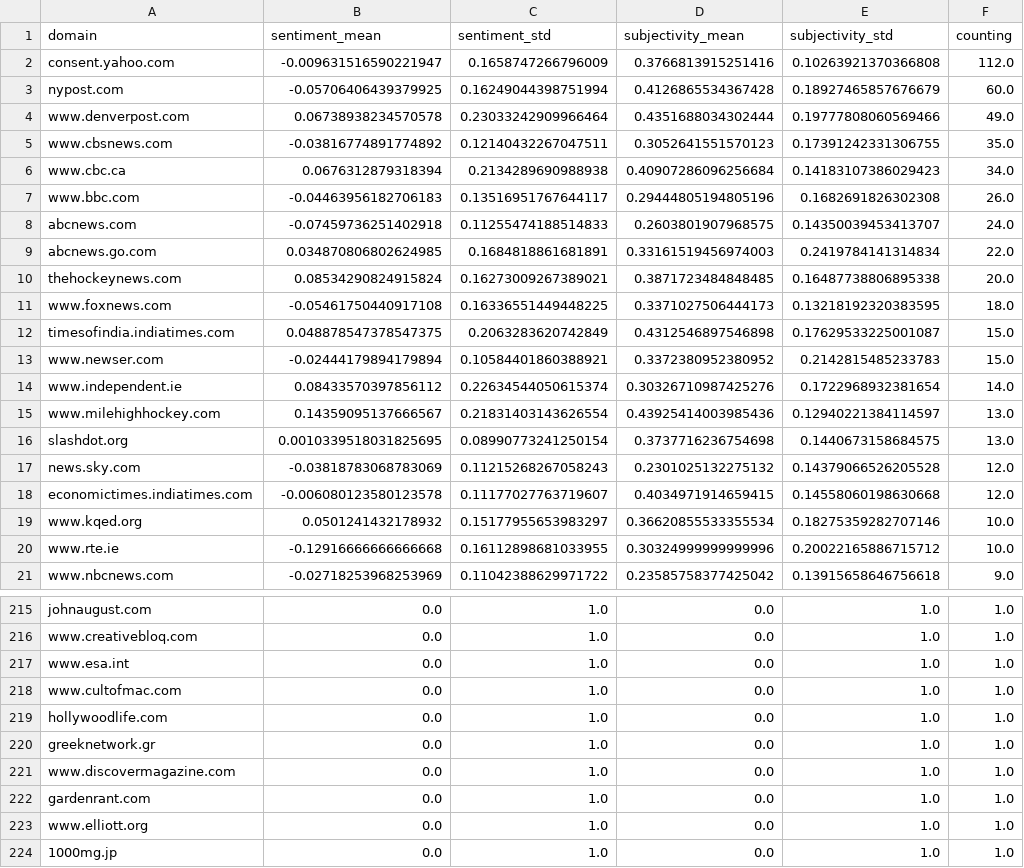
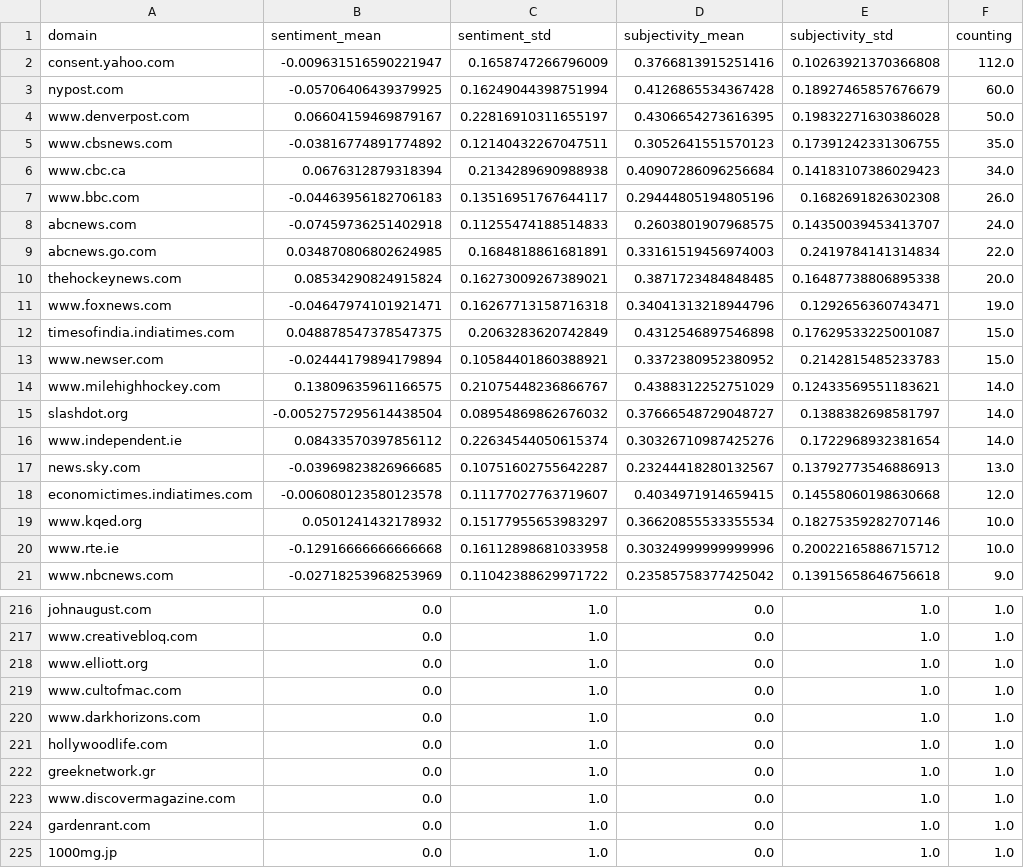
Before and after one commit to MarcoL95-news/avalancheIsComing, a CSV file: csv/sentiments_domains.csv, drawn as a sheet; only a part is shown, gaps mark what is left out; the diff covers the shown part only.

```diff
--- a/csv/sentiments_domains.csv
+++ b/csv/sentiments_domains.csv
@@ -3,3 +3,3 @@ consent.yahoo.com,-0.009631516590221947,0.1658747266796009,0.3766813915251416,0.
 nypost.com,-0.05706406439379925,0.16249044398751994,0.4126865534367428,0.18927465857676679,60.0
-www.denverpost.com,0.06738938234570578,0.23033242909966464,0.4351688034302444,0.19777808060569466,49.0
+www.denverpost.com,0.06604159469879167,0.22816910311655197,0.4306654273616395,0.19832271630386028,50.0
 www.cbsnews.com,-0.03816774891774892,0.12140432267047511,0.3052641551570123,0.17391242331306755,35.0
@@ -10,12 +10,12 @@ abcnews.go.com,0.034870806802624985,0.1684818861681891,0.33161519456974003,0.241
 thehockeynews.com,0.08534290824915824,0.16273009267389021,0.3871723484848485,0.16487738806895338,20.0
-www.foxnews.com,-0.05461750440917108,0.16336551449448225,0.3371027506444173,0.13218192320383595,18.0
+www.foxnews.com,-0.04647974101921471,0.16267713158716318,0.34041313218944796,0.1292656360743471,19.0
 timesofindia.indiatimes.com,0.048878547378547375,0.2063283620742849,0.4312546897546898,0.17629533225001087,15.0
 www.newser.com,-0.02444179894179894,0.10584401860388921,0.3372380952380952,0.2142815485233783,15.0
+www.milehighhockey.com,0.13809635961166575,0.21075448236866767,0.4388312252751029,0.12433569551183621,14.0
+slashdot.org,-0.0052757295614438504,0.08954869862676032,0.37666548729048727,0.1388382698581797,14.0
 www.independent.ie,0.08433570397856112,0.22634544050615374,0.30326710987425276,0.1722968932381654,14.0
-www.milehighhockey.com,0.14359095137666567,0.21831403143626554,0.43925414003985436,0.12940221384114597,13.0
-slashdot.org,0.0010339518031825695,0.08990773241250154,0.3737716236754698,0.1440673158684575,13.0
-news.sky.com,-0.03818783068783069,0.11215268267058243,0.2301025132275132,0.14379066526205528,12.0
+news.sky.com,-0.03969823826966685,0.10751602755642287,0.23244418280132567,0.13792773546886913,13.0
 economictimes.indiatimes.com,-0.006080123580123578,0.11177027763719607,0.4034971914659415,0.14558060198630668,12.0
 www.kqed.org,0.0501241432178932,0.15177955653983297,0.36620855533355534,0.18275359282707146,10.0
-www.rte.ie,-0.12916666666666668,0.16112898681033955,0.30324999999999996,0.20022165886715712,10.0
+www.rte.ie,-0.12916666666666668,0.16112898681033958,0.30324999999999996,0.20022165886715712,10.0
 www.nbcnews.com,-0.02718253968253969,0.11042388629971722,0.23585758377425042,0.13915658646756618,9.0
@@ -216,4 +217,5 @@ johnaugust.com,0.0,1.0,0.0,1.0,1.0
 www.creativebloq.com,0.0,1.0,0.0,1.0,1.0
-www.esa.int,0.0,1.0,0.0,1.0,1.0
+www.elliott.org,0.0,1.0,0.0,1.0,1.0
 www.cultofmac.com,0.0,1.0,0.0,1.0,1.0
+www.darkhorizons.com,0.0,1.0,0.0,1.0,1.0
 hollywoodlife.com,0.0,1.0,0.0,1.0,1.0
@@ -222,3 +224,2 @@ www.discovermagazine.com,0.0,1.0,0.0,1.0,1.0
 gardenrant.com,0.0,1.0,0.0,1.0,1.0
-www.elliott.org,0.0,1.0,0.0,1.0,1.0
 1000mg.jp,0.0,1.0,0.0,1.0,1.0
```
Also changed, not shown: 44 moved rows elsewhere in this file, csv/sentiments_days.csv, csv/sentiments_missing.csv, 7 other files.
